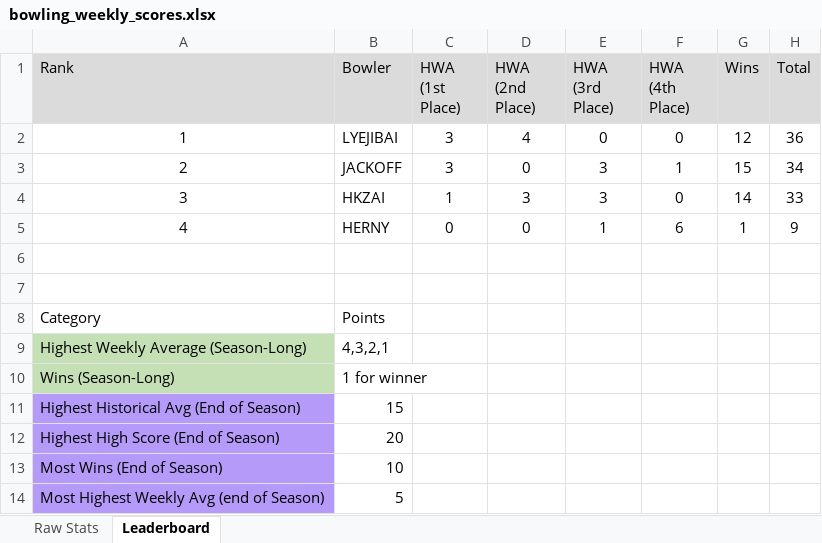
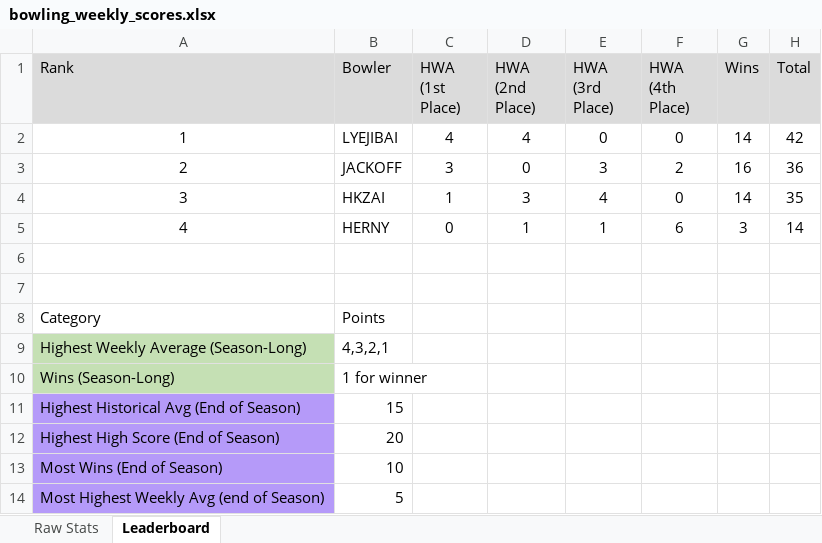
Before and after one commit to lyejy/bowling-stats-react-app, an Excel workbook: public/bowling_weekly_scores.xlsx, sheet Leaderboard, drawn as a sheet; values as stored, in another font and other column widths than the file's, no borders; the diff names each change by its address in the sheet, - before the commit and + after, or states it on an @@ line.

```diff
--- a/public/bowling_weekly_scores.xlsx (sheet Leaderboard)
+++ b/public/bowling_weekly_scores.xlsx (sheet Leaderboard)
-C2 (HWA (1st Place)): 3
+C2 (HWA (1st Place)): 4
-G2 (Wins): 12
+G2 (Wins): 14
-H2 (Total): 36
+H2 (Total): 42
-F3 (HWA (4th Place)): 1
+F3 (HWA (4th Place)): 2
-G3 (Wins): 15
+G3 (Wins): 16
-H3 (Total): 34
+H3 (Total): 36
-E4 (HWA (3rd Place)): 3
+E4 (HWA (3rd Place)): 4
-H4 (Total): 33
+H4 (Total): 35
-D5 (HWA (2nd Place)): 0
+D5 (HWA (2nd Place)): 1
-G5 (Wins): 1
+G5 (Wins): 3
-H5 (Total): 9
+H5 (Total): 14
```
Also changed, not shown: sheet Raw Stats, formulas that keep their value.
